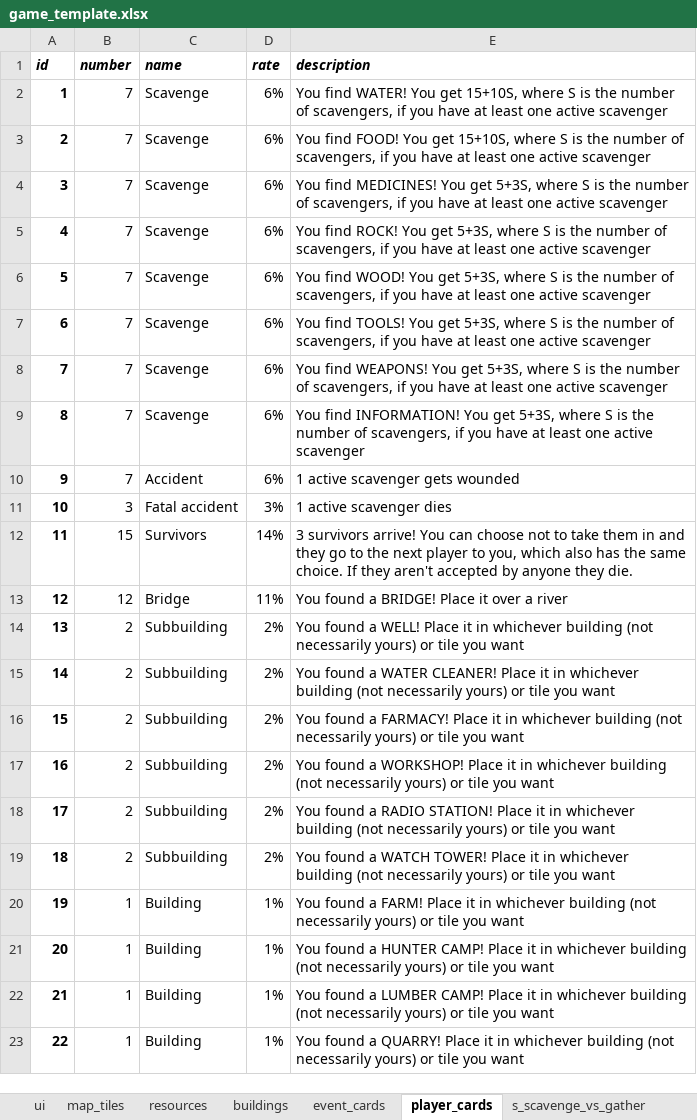
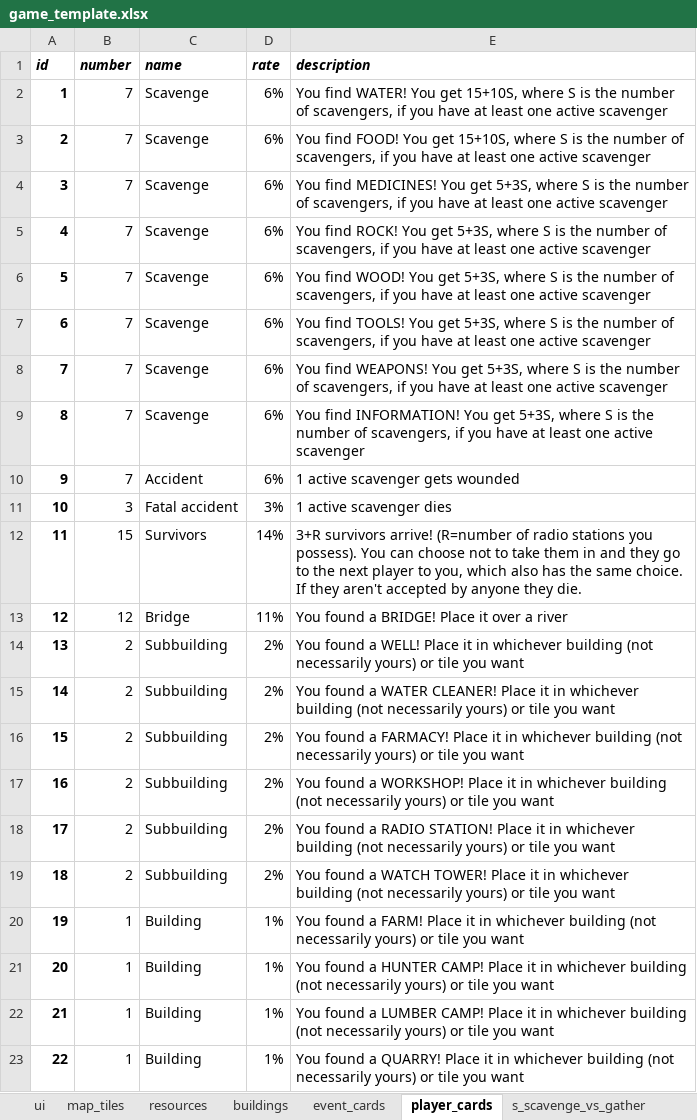
Before and after one commit to imanoliri/survivors_BROKEN, an Excel workbook: data/game_template.xlsx, sheet player_cards, drawn as a sheet; values as stored, in another font and other column widths than the file's, no borders; the diff names each change by its address in the sheet, - before the commit and + after, or states it on an @@ line.

```diff
--- a/data/game_template.xlsx (sheet player_cards)
+++ b/data/game_template.xlsx (sheet player_cards)
-E12 (description): 3 survivors arrive! You can…
+E12 (description): 3+R survivors arrive! (R=number of radio stations you possess). You can…
```
Also changed, not shown: sheet ui, charts or pictures, data/info.xlsx, game.xlsx, 1 other file.
